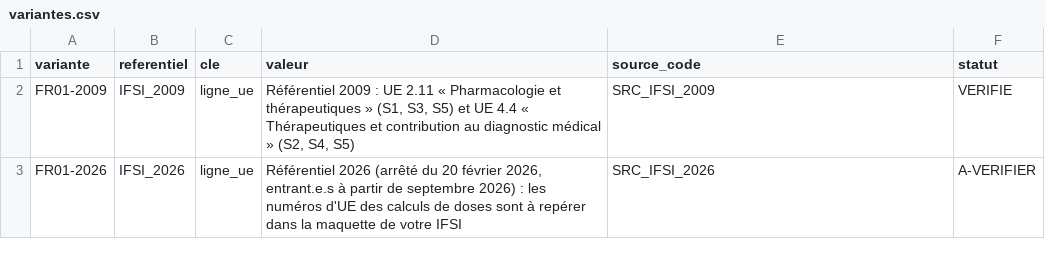
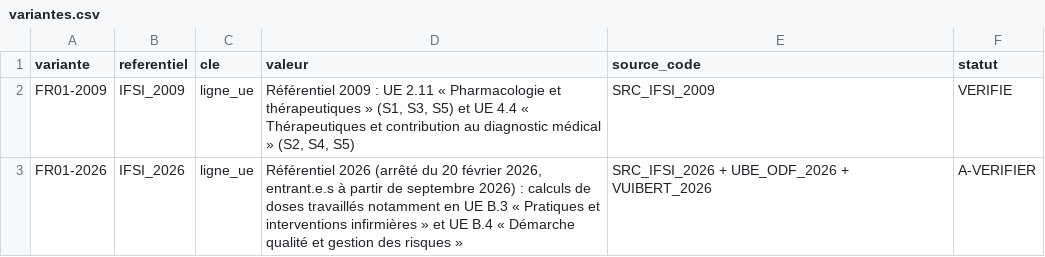
Before and after one commit to pataplume/mindshelf, a CSV file: produits/FR01/donnees/variantes.csv, drawn as a sheet.

```diff
--- a/produits/FR01/donnees/variantes.csv
+++ b/produits/FR01/donnees/variantes.csv
@@ -2,2 +2,2 @@ variante,referentiel,cle,valeur,source_code,statut
 FR01-2009,IFSI_2009,ligne_ue,"Référentiel 2009 : UE 2.11 « Pharmacologie et thérapeutiques » (S1, S3, S5) et UE 4.4 « Thérapeutiques et contribution au diagnostic médical » (S2, S4, S5)",SRC_IFSI_2009,VERIFIE
-FR01-2026,IFSI_2026,ligne_ue,"Référentiel 2026 (arrêté du 20 février 2026, entrant.e.s à partir de septembre 2026) : les numéros d'UE des calculs de doses sont à repérer dans la maquette de votre IFSI",SRC_IFSI_2026,A-VERIFIER
+FR01-2026,IFSI_2026,ligne_ue,"Référentiel 2026 (arrêté du 20 février 2026, entrant.e.s à partir de septembre 2026) : calculs de doses travaillés notamment en UE B.3 « Pratiques et interventions infirmières » et UE B.4 « Démarche qualité et gestion des risques »",SRC_IFSI_2026 + UBE_ODF_2026 + VUIBERT_2026,A-VERIFIER
```
Also changed, not shown: data/produits.csv, data/run_taches.csv, 28 other files.
